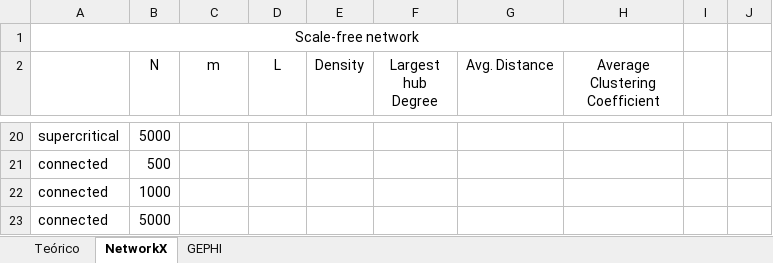
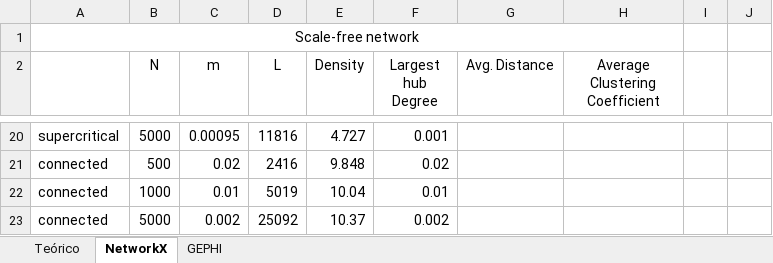
Before and after one commit to victordpc/SOC, an Excel workbook: P02/metricas_ba.xlsx, sheet NetworkX, drawn as a sheet; only a part is shown, gaps mark what is left out; values as stored, in another font and other column widths than the file's, no borders; the diff covers the shown part only; the diff names each change by its address in the sheet, - before the commit and + after, or states it on an @@ line.

```diff
--- a/P02/metricas_ba.xlsx (sheet NetworkX)
+++ b/P02/metricas_ba.xlsx (sheet NetworkX)
-C20 (m): (empty)
+C20 (m): 0.00095
-D20 (L): (empty)
+D20 (L): 11816
-E20 (Density): (empty)
+E20 (Density): 4.727
-F20 (Largest hub Degree): (empty)
+F20 (Largest hub Degree): 0.001
-C21 (m): (empty)
+C21 (m): 0.02
-D21 (L): (empty)
+D21 (L): 2416
-E21 (Density): (empty)
+E21 (Density): 9.848
-F21 (Largest hub Degree): (empty)
+F21 (Largest hub Degree): 0.02
-C22 (m): (empty)
+C22 (m): 0.01
-D22 (L): (empty)
+D22 (L): 5019
-E22 (Density): (empty)
+E22 (Density): 10.04
-F22 (Largest hub Degree): (empty)
+F22 (Largest hub Degree): 0.01
-C23 (m): (empty)
+C23 (m): 0.002
-D23 (L): (empty)
+D23 (L): 25092
-E23 (Density): (empty)
+E23 (Density): 10.37
-F23 (Largest hub Degree): (empty)
+F23 (Largest hub Degree): 0.002
```
Also changed, not shown: 32 edited cells elsewhere in this sheet, sheet Teórico.
